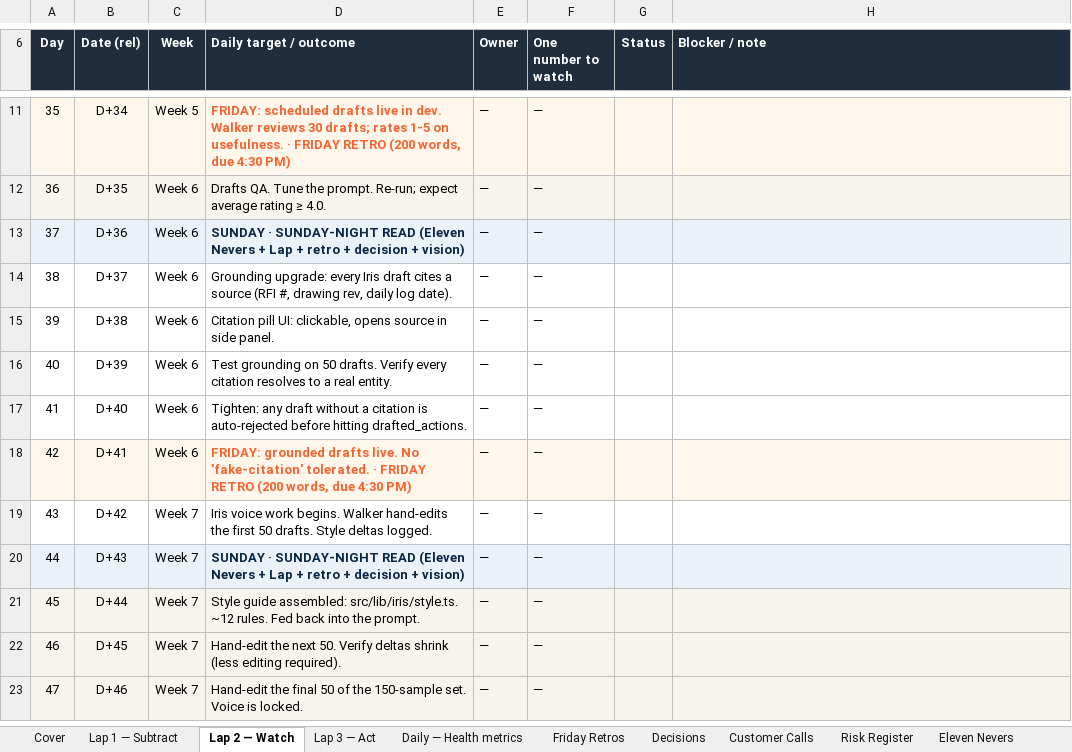
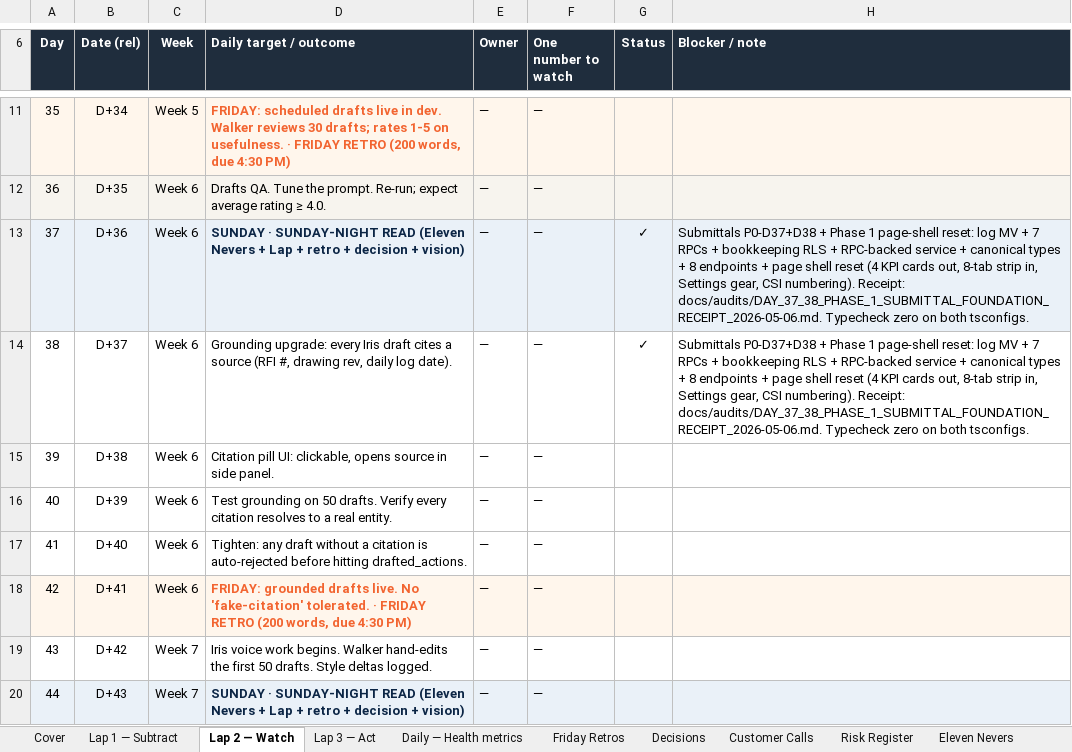
Before and after one commit to wrbenner/sitesync-pm, an Excel workbook: SiteSync_90_Day_Tracker.xlsx, sheet Lap 2 — Watch, drawn as a sheet; only a part is shown, gaps mark what is left out; the shorter side is filled out with more unchanged rows; values as stored, in another font and other column widths than the file's, no borders; conditional formats not drawn; the diff names each change by its address in the sheet, - before the commit and + after, or states it on an @@ line.

```diff
--- a/SiteSync_90_Day_Tracker.xlsx (sheet Lap 2 — Watch)
+++ b/SiteSync_90_Day_Tracker.xlsx (sheet Lap 2 — Watch)
-G13:G14 (Status): (empty)
+G13:G14 (Status): ✓
-H13:H14 (Blocker / note): (empty)
+H13:H14 (Blocker / note): Submittals P0-D37+D38 + Phase 1 page-shell reset: log MV + 7 RPCs + bookkeeping RLS + RPC-backed service + canonical types + 8 endpoints + page shell reset (4 KPI cards out, 8-tab strip in, Settings gear, CSI numbering). Receipt: docs/audits/DAY_37_38_PHASE_1_SUBMITTAL_FOUNDATION_RECEIPT_2026-05-06.md. Typecheck zero on both tsconfigs.
```
Also changed, not shown: 1 other file.
